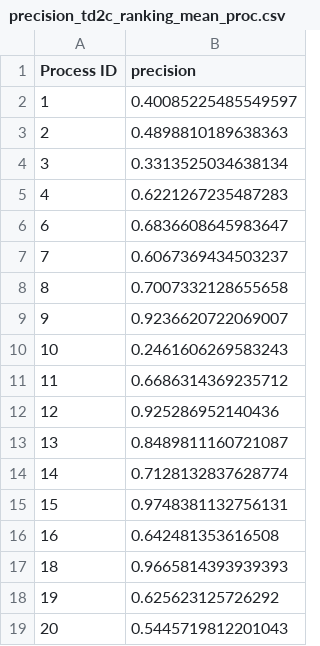
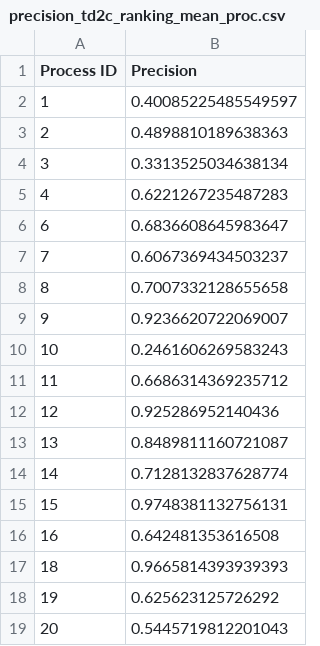
Before and after one commit to jacopoUCL/td2c, a CSV file: notebooks/contributions/td2c_extesions/results/Regression/metrics/precision_td2c_ranking_mean_proc.csv, drawn as a sheet.

```diff
--- a/notebooks/contributions/td2c_extesions/results/Regression/metrics/precision_td2c_ranking_mean_proc.csv
+++ b/notebooks/contributions/td2c_extesions/results/Regression/metrics/precision_td2c_ranking_mean_proc.csv
@@ -1,2 +1,2 @@
-Process ID,precision
+Process ID,Precision
 1,0.40085225485549597
```
Also changed, not shown: 17 other files.
